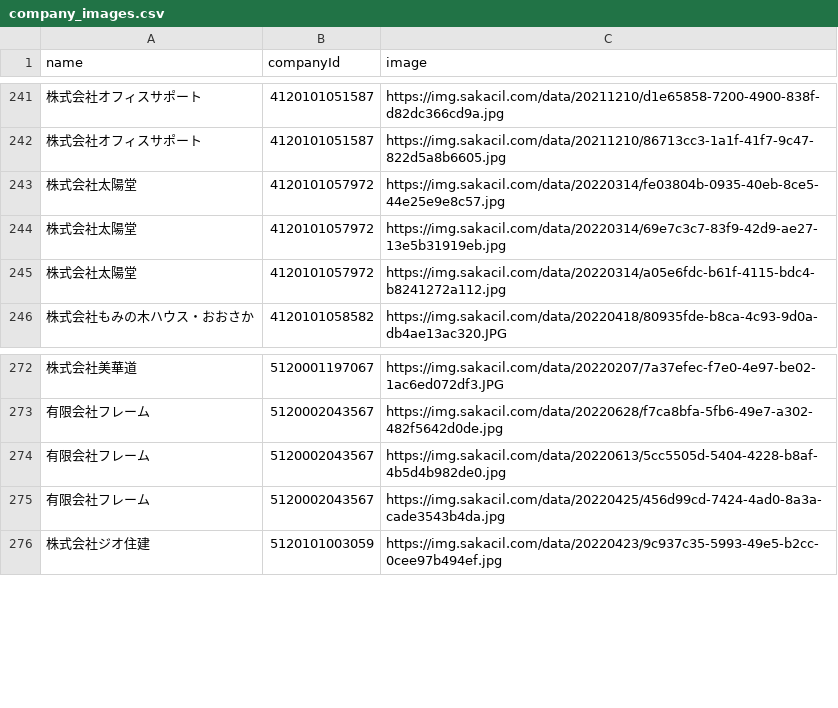
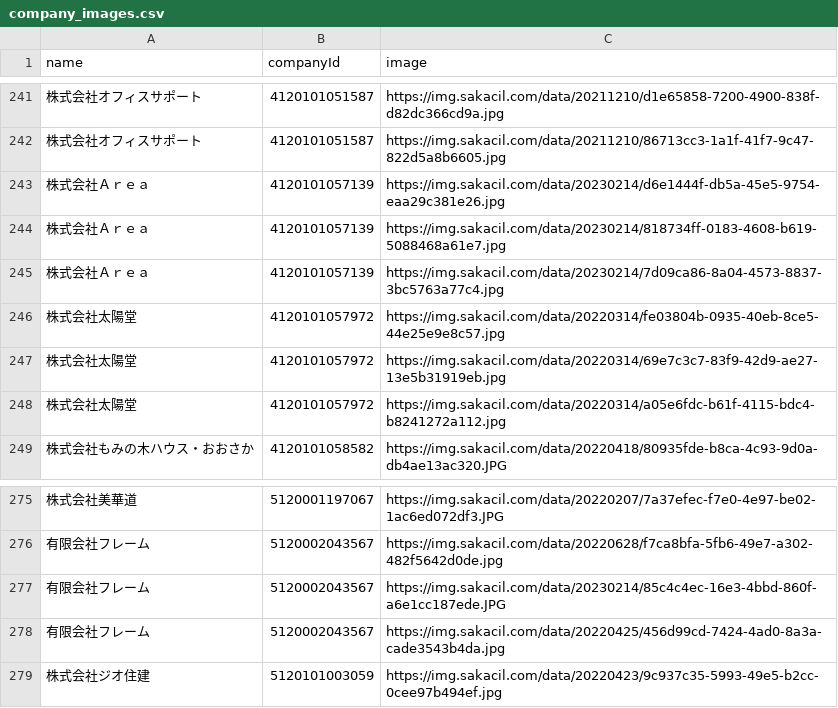
Before and after one commit to codeforosaka/sakai-biz-opendata, a CSV file: data/company_images.csv, drawn as a sheet; only a part is shown, gaps mark what is left out.

Commit message:
update data

```diff
--- a/data/company_images.csv
+++ b/data/company_images.csv
@@ -242,2 +242,5 @@
 株式会社オフィスサポート,4120101051587,https://img.sakacil.com/data/20211210/86713cc3-1a1f-41f7-9c47-822d5a8b6605.jpg
+株式会社Ａｒｅａ,4120101057139,https://img.sakacil.com/data/20230214/d6e1444f-db5a-45e5-9754-eaa29c381e26.jpg
+株式会社Ａｒｅａ,4120101057139,https://img.sakacil.com/data/20230214/818734ff-0183-4608-b619-5088468a61e7.jpg
+株式会社Ａｒｅａ,4120101057139,https://img.sakacil.com/data/20230214/7d09ca86-8a04-4573-8837-3bc5763a77c4.jpg
 株式会社太陽堂,4120101057972,https://img.sakacil.com/data/20220314/fe03804b-0935-40eb-8ce5-44e25e9e8c57.jpg
@@ -273,3 +276,3 @@
 有限会社フレーム,5120002043567,https://img.sakacil.com/data/20220628/f7ca8bfa-5fb6-49e7-a302-482f5642d0de.jpg
-有限会社フレーム,5120002043567,https://img.sakacil.com/data/20220613/5cc5505d-5404-4228-b8af-4b5d4b982de0.jpg
+有限会社フレーム,5120002043567,https://img.sakacil.com/data/20230214/85c4c4ec-16e3-4bbd-860f-a6e1cc187ede.JPG
 有限会社フレーム,5120002043567,https://img.sakacil.com/data/20220425/456d99cd-7424-4ad0-8a3a-cade3543b4da.jpg
```
Also changed, not shown: 8 other files.
